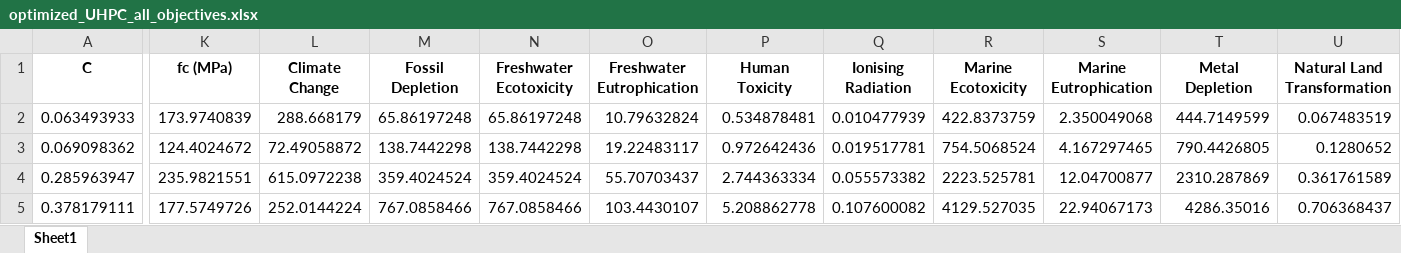
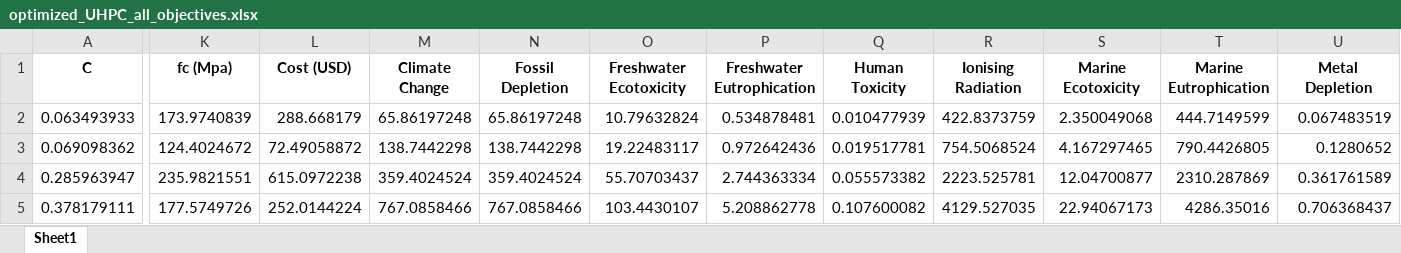
Before and after one commit to twakjira/Optimization-of-Sustainable-UHPC, an Excel workbook: optimized_UHPC_all_objectives.xlsx, sheet Sheet1, drawn as a sheet; only a part is shown, gaps mark what is left out; values as stored, in another font and other column widths than the file's, no borders; the diff covers the shown part only; the diff names each change by its address in the sheet, - before the commit and + after, or states it on an @@ line.

Commit message:
Add files via upload

```diff
--- a/optimized_UHPC_all_objectives.xlsx (sheet Sheet1)
+++ b/optimized_UHPC_all_objectives.xlsx (sheet Sheet1)
-K1: fc (MPa)
+K1: fc (Mpa)
-L1: Climate Change
+L1: Cost (USD)
-M1: Fossil Depletion
+M1: Climate Change
-N1: Freshwater Ecotoxicity
+N1: Fossil Depletion
-O1: Freshwater Eutrophication
+O1: Freshwater Ecotoxicity
-P1: Human Toxicity
+P1: Freshwater Eutrophication
-Q1: Ionising Radiation
+Q1: Human Toxicity
-R1: Marine Ecotoxicity
+R1: Ionising Radiation
-S1: Marine Eutrophication
+S1: Marine Ecotoxicity
-T1: Metal Depletion
+T1: Marine Eutrophication
-U1: Natural Land Transformation
+U1: Metal Depletion
```
Also changed, not shown: 8 edited cells elsewhere in this sheet.
